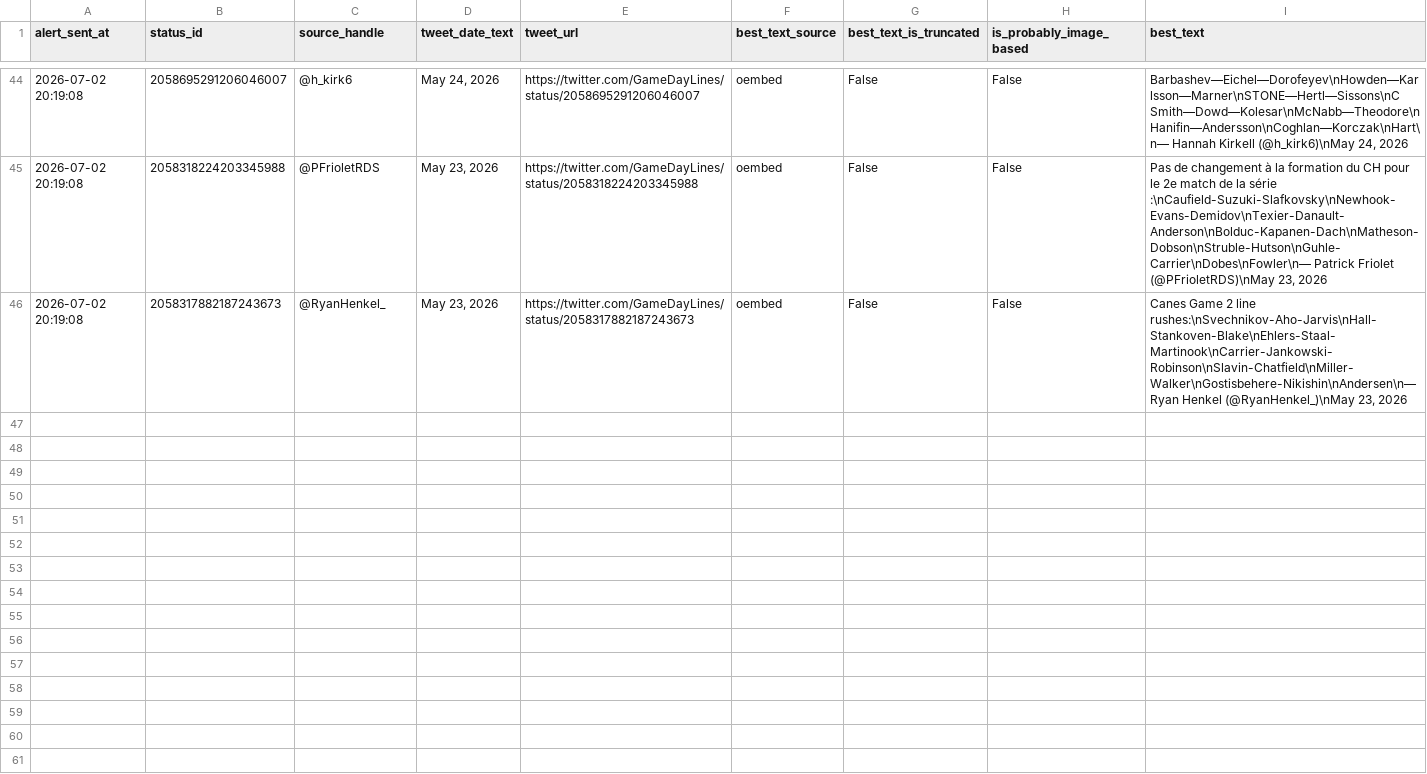
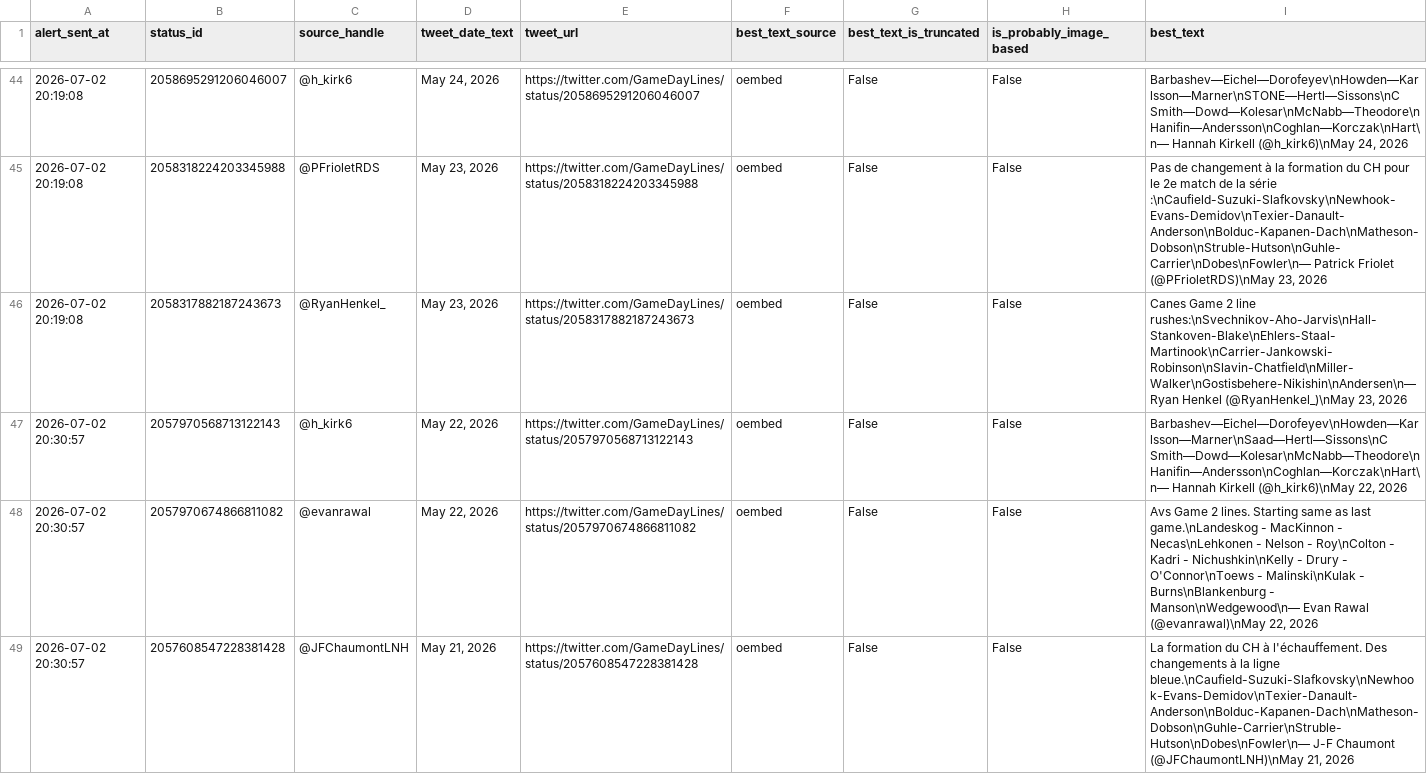
Before and after one commit to ajpayzant/nhl-line-alert-bot, a CSV file: gameday_line_alert_log.csv, drawn as a sheet; only a part is shown, gaps mark what is left out; the diff covers the shown part only; the diff names each change by its address in the sheet, - before the commit and + after, or states it on an @@ line.

```diff
--- a/gameday_line_alert_log.csv
+++ b/gameday_line_alert_log.csv
+row 47: 2026-07-02 20:30:57 | 2057970568713122143 | @h_kirk6 | May 22, 2026 | https://twitter.com/GameDayLines/status/2057970568713122143 | oembed | False | False | Barbashev—Eichel—Dorofeyev\nHowden—Karlsson—Marner\nSaad—Hertl—Sissons\nC Smith—Dowd—Kolesar\nMcNabb—Theodore\nHanifin—Andersson\nCoghlan—Korczak\nHart\n— Hannah Kirkell (@h_kirk6)\nMay 22, 2026
+row 48: 2026-07-02 20:30:57 | 2057970674866811082 | @evanrawal | May 22, 2026 | https://twitter.com/GameDayLines/status/2057970674866811082 | oembed | False | False | Avs Game 2 lines. Starting same as last game.\nLandeskog - MacKinnon - Necas\nLehkonen - Nelson - Roy\nColton - Kadri - Nichushkin\nKelly - Drury - O'Connor\nToews - Malinski\nKulak - Burns\nBlankenburg - Manson\nWedgewood\n— Evan Rawal (@evanrawal)\nMay 22, 2026
+row 49: 2026-07-02 20:30:57 | 2057608547228381428 | @JFChaumontLNH | May 21, 2026 | https://twitter.com/GameDayLines/status/2057608547228381428 | oembed | False | False | La formation du CH à l'échauffement. Des changements à la ligne bleue.\nCaufield-Suzuki-Slafkovsky\nNewhook-Evans-Demidov\nTexier-Danault-Anderson\nBolduc-Kapanen-Dach\nMatheson-Dobson\nGuhle-Carrier\nStruble-Hutson\nDobes\nFowler\n— J-F Chaumont (@JFChaumontLNH)\nMay 21, 2026
```
Also changed, not shown: 2 added rows elsewhere in this file, 1 other file.
